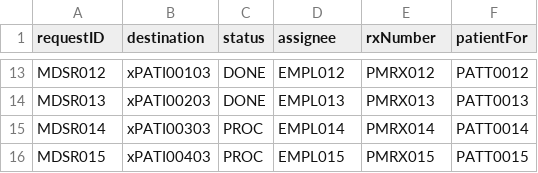
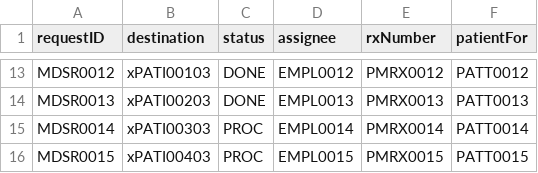
Before and after one commit to nadavk2002/CS3733-D22-Team-X-Prototype-1, a CSV file: src/main/resources/edu/wpi/cs3733/D22/teamX/MedicineDeliveryRequests.csv, drawn as a sheet; only a part is shown, gaps mark what is left out; the diff covers the shown part only; the diff names each change by its address in the sheet, - before the commit and + after, or states it on an @@ line.

Commit message:
general service request subclass edits

```diff
--- a/src/main/resources/edu/wpi/cs3733/D22/teamX/MedicineDeliveryRequests.csv
+++ b/src/main/resources/edu/wpi/cs3733/D22/teamX/MedicineDeliveryRequests.csv
-A13 (requestID): MDSR012
+A13 (requestID): MDSR0012
-D13 (assignee): EMPL012
+D13 (assignee): EMPL0012
-E13 (rxNumber): PMRX012
+E13 (rxNumber): PMRX0012
-A14 (requestID): MDSR013
+A14 (requestID): MDSR0013
-D14 (assignee): EMPL013
+D14 (assignee): EMPL0013
-E14 (rxNumber): PMRX013
+E14 (rxNumber): PMRX0013
-A15 (requestID): MDSR014
+A15 (requestID): MDSR0014
-D15 (assignee): EMPL014
+D15 (assignee): EMPL0014
-E15 (rxNumber): PMRX014
+E15 (rxNumber): PMRX0014
-A16 (requestID): MDSR015
+A16 (requestID): MDSR0015
-D16 (assignee): EMPL015
+D16 (assignee): EMPL0015
-E16 (rxNumber): PMRX015
+E16 (rxNumber): PMRX0015
```
Also changed, not shown: 33 edited cells elsewhere in this file, 7 other files.
